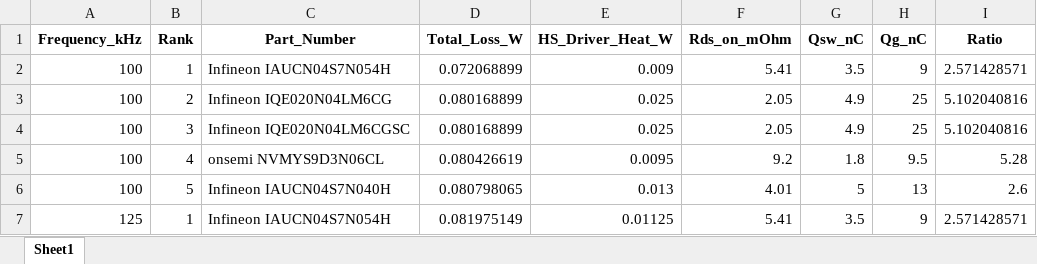
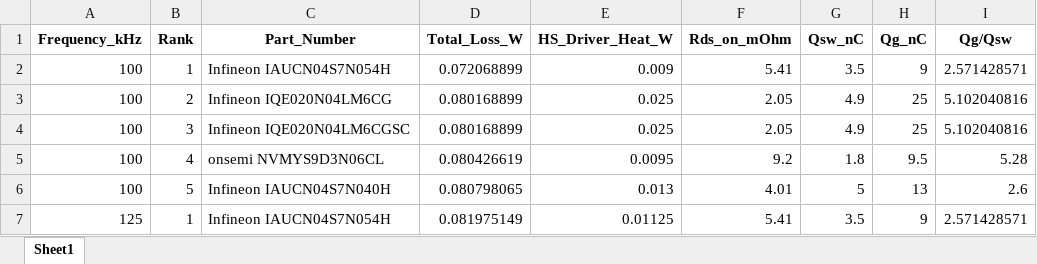
Before and after one commit to Hrishikesh-Acharyya/Synchronous_buck_PMIC, an Excel workbook: Mosfet_extraction_pipeline/High_side_frequency_optimization_matrix.xlsx, sheet Sheet1, drawn as a sheet; only a part is shown; values as stored, in another font and other column widths than the file's, no borders; the diff names each change by its address in the sheet, - before the commit and + after, or states it on an @@ line.

Commit message:
Wrote low side JK optimiser code and generated top 5 mosfets for frequency range 100k-800k in brackets of 25k for the low side.

```diff
--- a/Mosfet_extraction_pipeline/High_side_frequency_optimization_matrix.xlsx (sheet Sheet1)
+++ b/Mosfet_extraction_pipeline/High_side_frequency_optimization_matrix.xlsx (sheet Sheet1)
-I1: Ratio
+I1: Qg/Qsw
```
Also changed, not shown: 2 other files.
